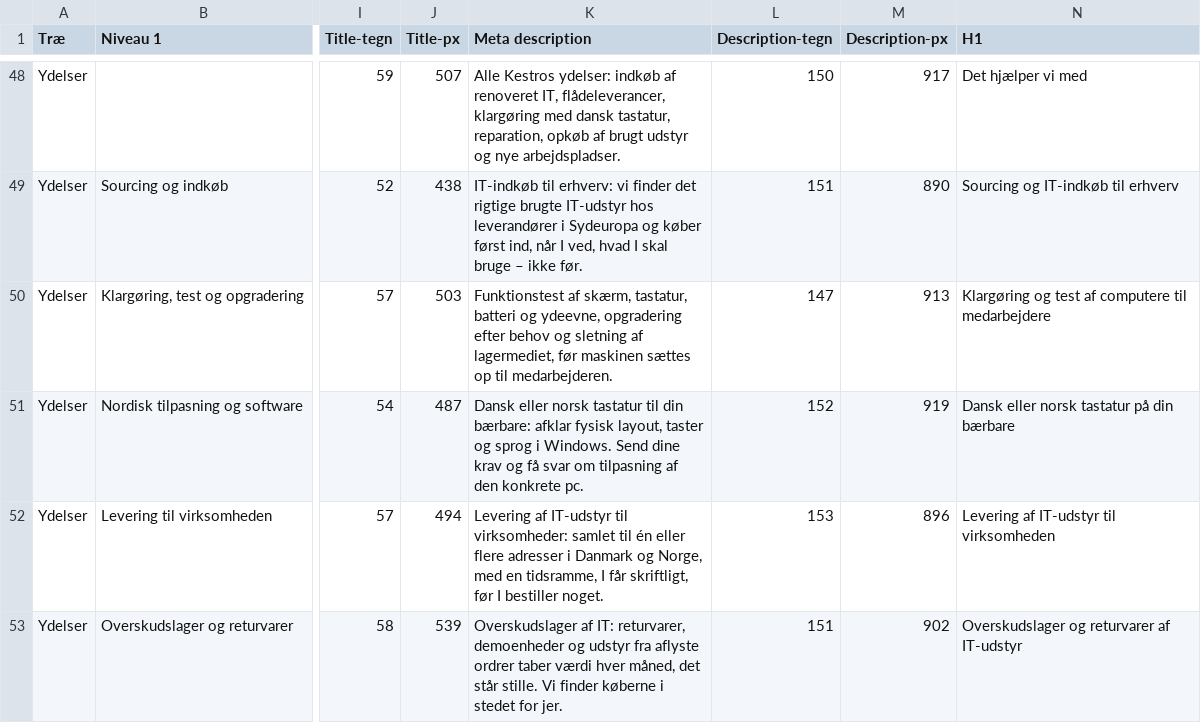
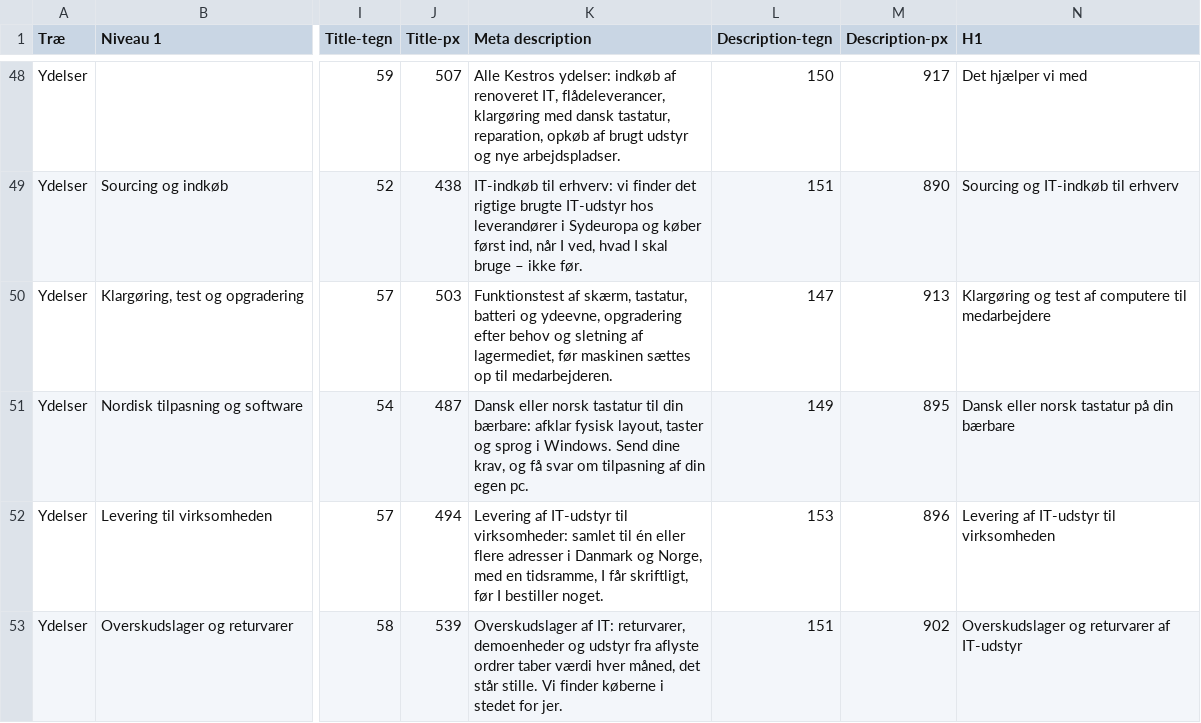
Before and after one commit to alirezadk2016/kestro, a CSV file: docs/seo-pillar-cluster.csv, drawn as a sheet; only a part is shown, gaps mark what is left out; the diff names each change by its address in the sheet, - before the commit and + after, or states it on an @@ line.

```diff
--- a/docs/seo-pillar-cluster.csv
+++ b/docs/seo-pillar-cluster.csv
-K51 (Meta description): …Send dine krav og få svar om tilpasning af den konkrete pc.
+K51 (Meta description): …Send dine krav, og få svar om tilpasning af din egen pc.
-L51 (Description-tegn): 152
+L51 (Description-tegn): 149
-M51 (Description-px): 919
+M51 (Description-px): 895
```
Also changed, not shown: 25 other files.
